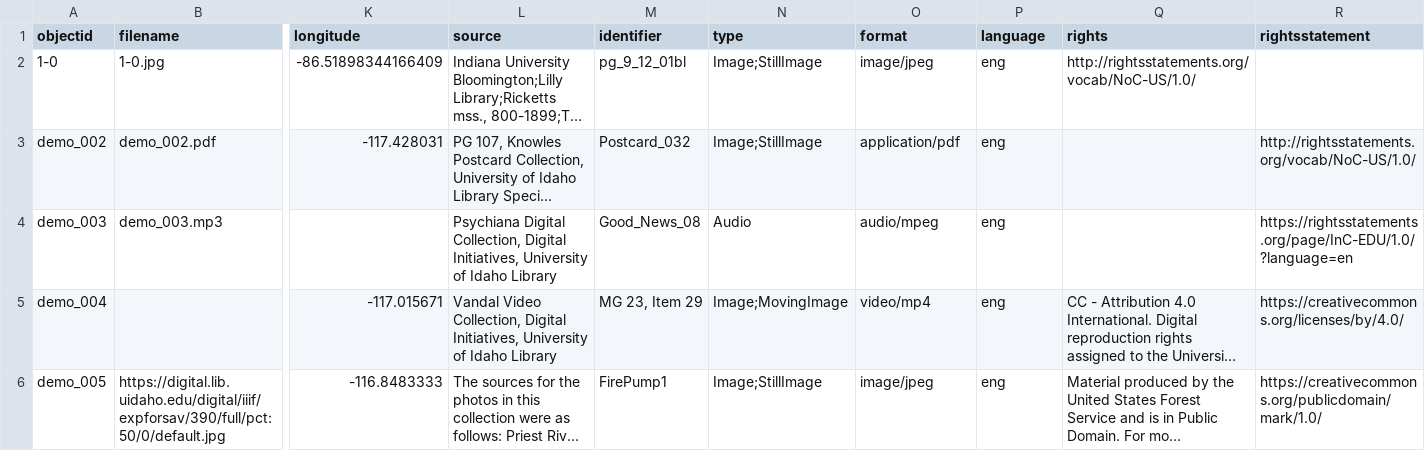
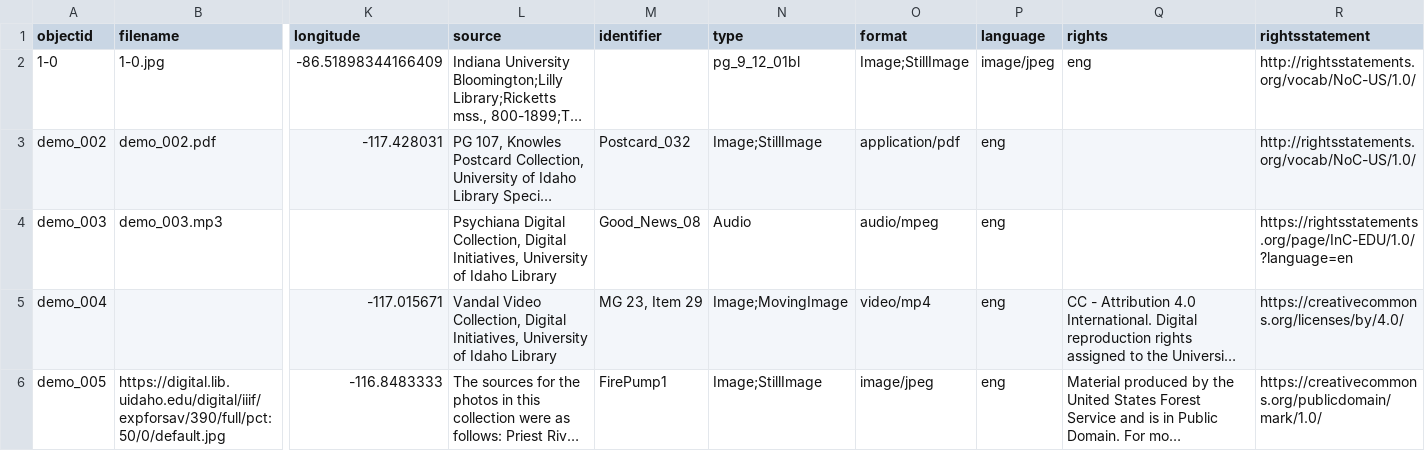
Before and after one commit to alamorri/Status-and-the-Sacred, a CSV file: _data/demo-metadata.csv, drawn as a sheet; only a part is shown, gaps mark what is left out; long unchanged cells end in …; the diff names each change by its address in the sheet, - before the commit and + after, or states it on an @@ line.

Commit message:
Update demo-metadata.csv

```diff
--- a/_data/demo-metadata.csv
+++ b/_data/demo-metadata.csv
-M2 (identifier): pg_9_12_01bl
+M2 (identifier): (empty)
-N2 (type): Image;StillImage
+N2 (type): pg_9_12_01bl
-O2 (format): image/jpeg
+O2 (format): Image;StillImage
-P2 (language): eng
+P2 (language): image/jpeg
-Q2 (rights): http://rightsstatements.org/vocab/NoC-US/1.0/
+Q2 (rights): eng
-R2 (rightsstatement): (empty)
+R2 (rightsstatement): http://rightsstatements.org/vocab/NoC-US/1.0/
```
